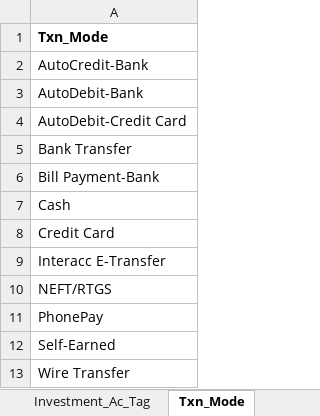
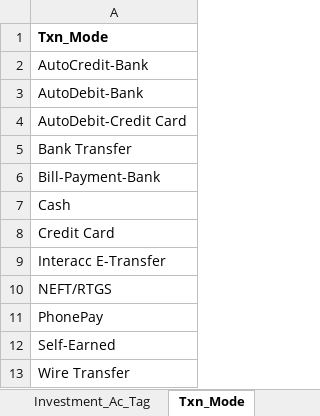
Before and after one commit to 6476487685/ClearView, an Excel workbook: Account_Invest_Income_Task_TxnMaster_Demo_2025_10_27.xlsx, sheet Txn_Mode, drawn as a sheet; values as stored, in another font and other column widths than the file's, no borders; the diff names each change by its address in the sheet, - before the commit and + after, or states it on an @@ line.

```diff
--- a/Account_Invest_Income_Task_TxnMaster_Demo_2025_10_27.xlsx (sheet Txn_Mode)
+++ b/Account_Invest_Income_Task_TxnMaster_Demo_2025_10_27.xlsx (sheet Txn_Mode)
-A6: Bill Payment-Bank
+A6: Bill-Payment-Bank
```
Also changed, not shown: sheet Txn_Expense, 3 other files.
